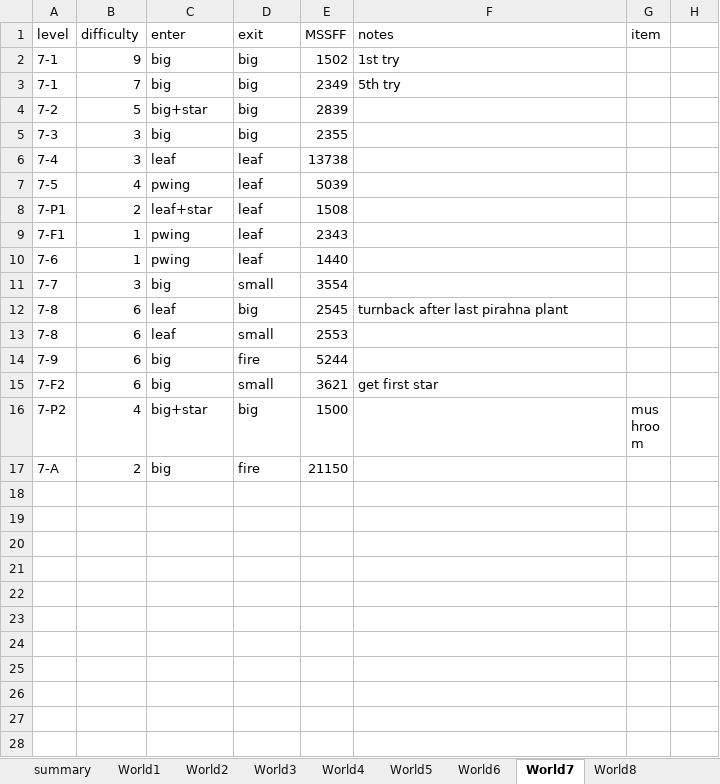
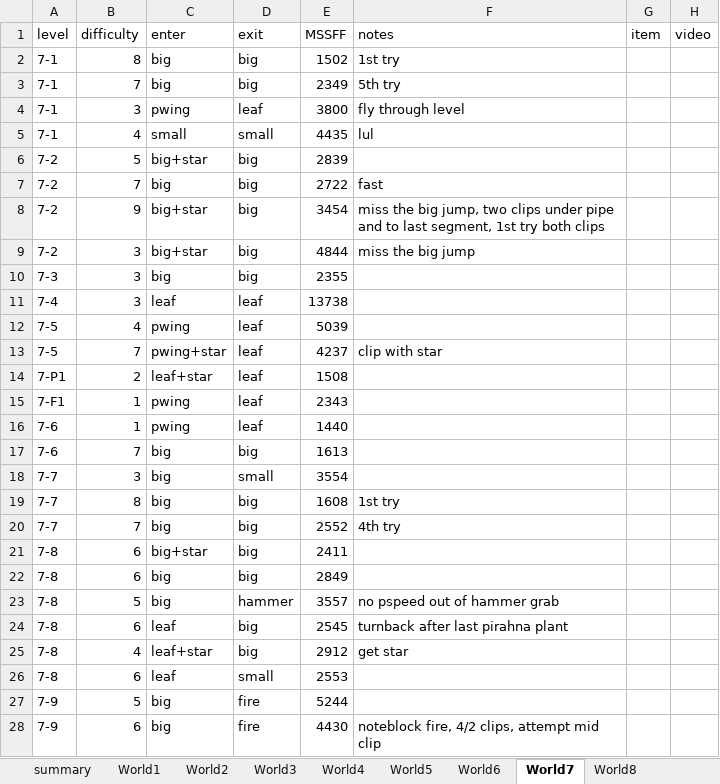
Before and after one commit to narfman0/smb3-router, an Excel workbook: data/times.xlsx, sheet World7, drawn as a sheet; only a part is shown; the shorter side is filled out with more unchanged rows; values as stored, in another font and other column widths than the file's, no borders; charts and pictures not drawn; addresses are those after the commit; the diff covers the shown part only; the diff names each change by its address in the sheet, - before the commit and + after, or states it on an @@ line.

```diff
--- a/data/times.xlsx (sheet World7)
+++ b/data/times.xlsx (sheet World7)
-H1: (empty)
+H1: video
-B2 (difficulty): 9
+B2 (difficulty): 8
+row 4: 7-1 | 3 | pwing | leaf | 3800 | fly through level
+row 5: 7-1 | 4 | small | small | 4435 | lul
+row 7: 7-2 | 7 | big | big | 2722 | fast
+row 8: 7-2 | 9 | big+star | big | 3454 | miss the big jump, two clips under pipe and to last segment, 1st try both clips
+row 9: 7-2 | 3 | big+star | big | 4844 | miss the big jump
+row 13: 7-5 | 7 | pwing+star | leaf | 4237 | clip with star
+row 17: 7-6 | 7 | big | big | 1613
+row 19: 7-7 | 8 | big | big | 1608 | 1st try
+row 20: 7-7 | 7 | big | big | 2552 | 4th try
+row 21: 7-8 | 6 | big+star | big | 2411
+row 22: 7-8 | 6 | big | big | 2849
+row 23: 7-8 | 5 | big | hammer | 3557 | no pspeed out of hammer grab
+row 25: 7-8 | 4 | leaf+star | big | 2912 | get star
-B27 (difficulty): 6
+B27 (difficulty): 5
+row 28: 7-9 | 6 | big | fire | 4430 | noteblock fire, 4/2 clips, attempt mid clip
```
Also changed, not shown: 11 added rows elsewhere in this sheet, sheet World8, sheet World6, sheet World5, sheet World2, sheet World4, sheet World1, 3 more sheets, other sheet tabs, charts or pictures, 2 other files.
